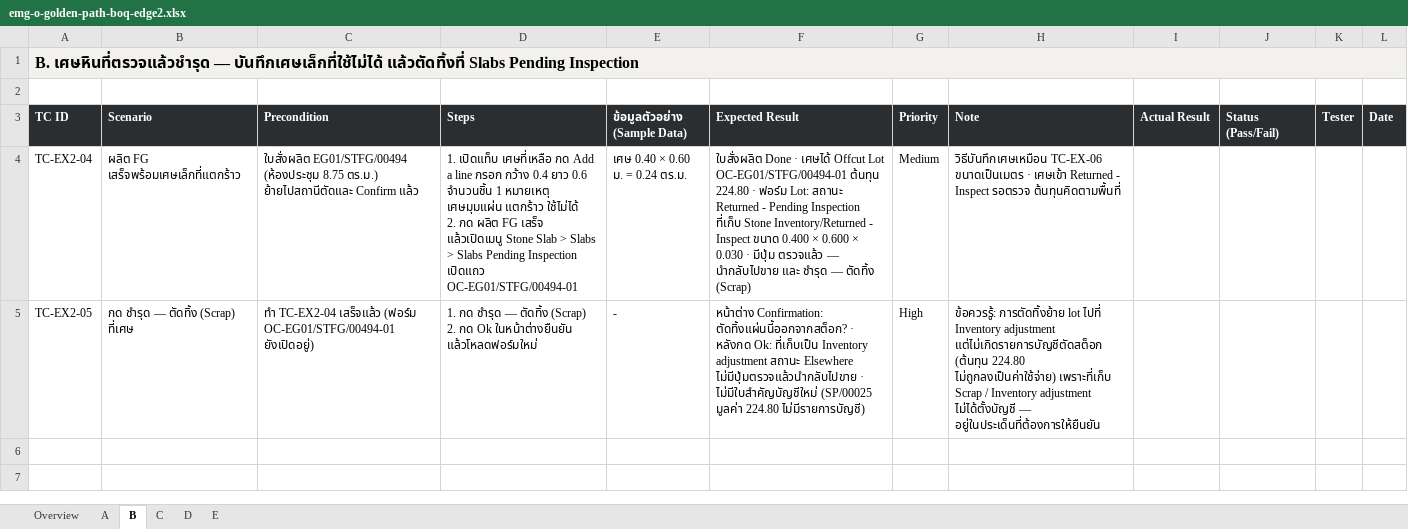
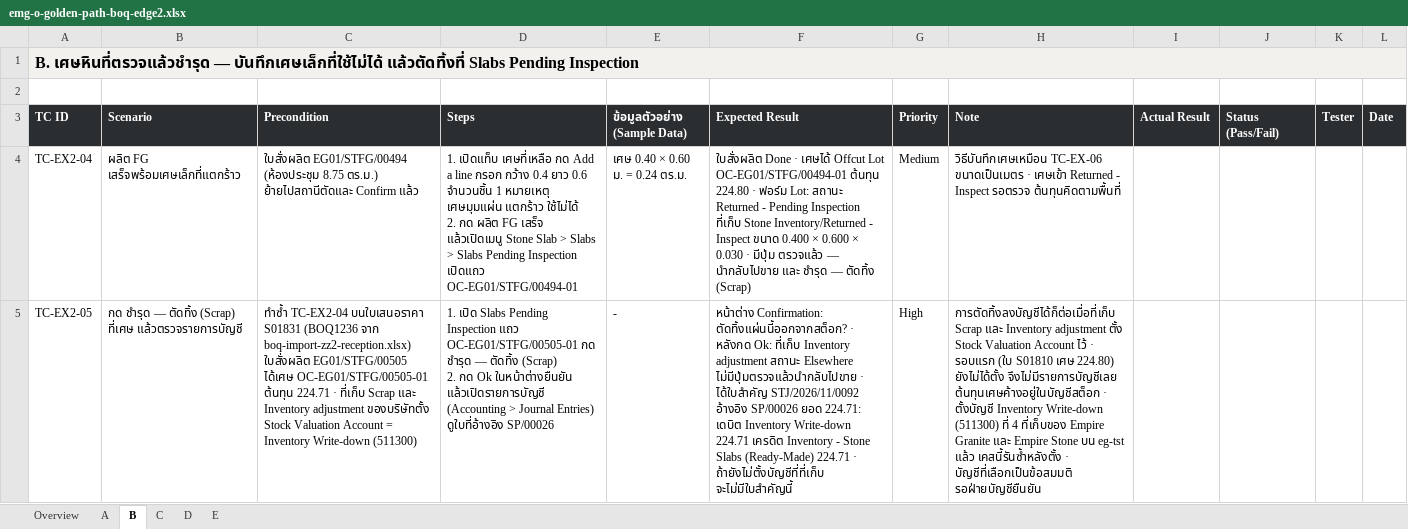
Before and after one commit to soodjarit/emg-o-portal, an Excel workbook: client-docs/test-cases/emg-o-golden-path-boq-edge2.xlsx, sheet B, drawn as a sheet; values as stored, in another font and other column widths than the file's, no borders; ↵ is a line break in a cell; the diff names each change by its address in the sheet, - before the commit and + after, or states it on an @@ line.

```diff
--- a/client-docs/test-cases/emg-o-golden-path-boq-edge2.xlsx (sheet B)
+++ b/client-docs/test-cases/emg-o-golden-path-boq-edge2.xlsx (sheet B)
-B5 (Scenario): กด ชำรุด — ตัดทิ้ง (Scrap) ที่เศษ
+B5 (Scenario): กด ชำรุด — ตัดทิ้ง (Scrap) ที่เศษ แล้วตรวจรายการบัญชี
-C5 (Precondition): ทำ TC-EX2-04 เสร็จแล้ว (ฟอร์ม OC-EG01/STFG/00494-01 ยังเปิดอยู่)
+C5 (Precondition): ทำซ้ำ TC-EX2-04 บนใบเสนอราคา S01831 (BOQ1236 จาก boq-import-zz2-reception.xlsx) ใบสั่งผลิต EG01/STFG/00505 ได้เศษ OC-EG01/STFG/00505-01 ต้นทุน 224.71 · ที่เก็บ Scrap และ Inventory adjustment ของบริษัทตั้ง Stock Valuation Account = Inventory Write-down (511300)
-D5 (Steps): 1. กด ชำรุด — ตัดทิ้ง (Scrap) ↵ 2. กด Ok ในหน้าต่างยืนยัน แล้วโหลดฟอร์มใหม่
+D5 (Steps): 1. เปิด Slabs Pending Inspection แถว OC-EG01/STFG/00505-01 กด ชำรุด — ตัดทิ้ง (Scrap) ↵ 2. กด Ok ในหน้าต่างยืนยัน แล้วเปิดรายการบัญชี (Accounting > Journal Entries) ดูใบที่อ้างอิง SP/00026
-F5 (Expected Result): …หลังกด Ok: ที่เก็บเป็น Inventory adjustment สถานะ Elsewhere ไม่มีปุ่มตรวจแล้วนำกลับไปขาย · ไม่มีใบสำคัญบัญชีใหม่ (SP/00025 มูลค่า 224.80 ไม่มีรายการบัญชี)
+F5 (Expected Result): …หลังกด Ok: ที่เก็บ Inventory adjustment สถานะ Elsewhere ไม่มีปุ่มตรวจแล้วนำกลับไปขาย · ได้ใบสำคัญ STJ/2026/11/0092 อ้างอิง SP/00026 ยอด 224.71: เดบิต Inventory Write-down 224.71 เครดิต Inventory - Stone Slabs (Ready-Made) 224.71 · ถ้ายังไม่ตั้งบัญชีที่ที่เก็บ จะไม่มีใบสำคัญนี้
-H5 (Note): ข้อควรรู้: การตัดทิ้งย้าย lot ไปที่ Inventory adjustment แต่ไม่เกิดรายการบัญชีตัดสต็อก (ต้นทุน 224.80 ไม่ถูกลงเป็นค่าใช้จ่าย) เพราะที่เก็บ Scrap / Inventory adjustment ไม่ได้ตั้งบัญชี — อยู่ในประเด็นที่ต้องการให้ยืนยัน
+H5 (Note): การตัดทิ้งลงบัญชีได้ก็ต่อเมื่อที่เก็บ Scrap และ Inventory adjustment ตั้ง Stock Valuation Account ไว้ · รอบแรก (ใบ S01810 เศษ 224.80) ยังไม่ได้ตั้ง จึงไม่มีรายการบัญชีเลย ต้นทุนเศษค้างอยู่ในบัญชีสต็อก · ตั้งบัญชี Inventory Write-down (511300) ที่ 4 ที่เก็บของ Empire Granite และ Empire Stone บน eg-tst แล้ว เคสนี้รันซ้ำหลังตั้ง · บัญชีที่เลือกเป็นข้อสมมติ รอฝ่ายบัญชียืนยัน
```
Also changed, not shown: 7 other files.
